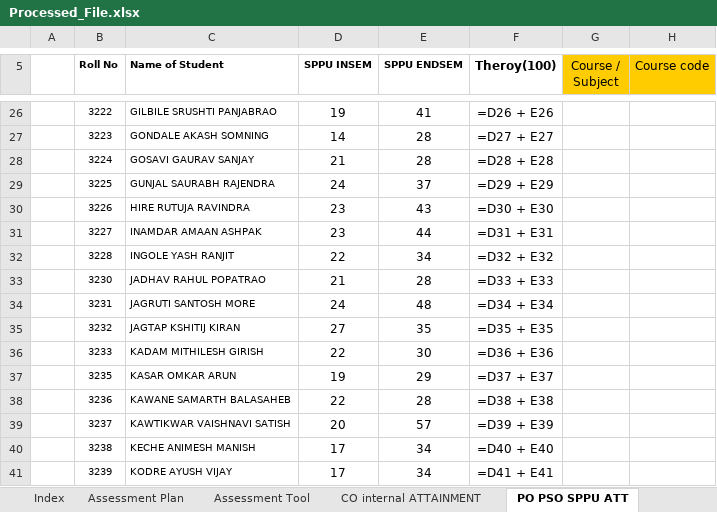
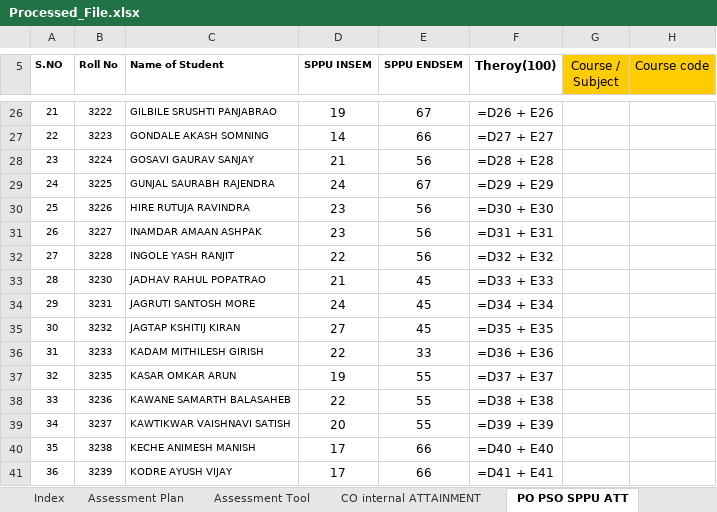
Before and after one commit to durgeshshirole/obe-automation, an Excel workbook: src/processed_files/Processed_File.xlsx, sheet PO PSO SPPU ATT, drawn as a sheet; only a part is shown, gaps mark what is left out; values as stored, in another font and other column widths than the file's, no borders; formulas without a stored value are shown as written; the diff covers the shown part only; the diff names each change by its address in the sheet, - before the commit and + after, or states it on an @@ line.

```diff
--- a/src/processed_files/Processed_File.xlsx (sheet PO PSO SPPU ATT)
+++ b/src/processed_files/Processed_File.xlsx (sheet PO PSO SPPU ATT)
-A5: (empty)
+A5: S.NO
-A26 (S.NO): (empty)
+A26 (S.NO): 21
-E26 (SPPU ENDSEM): 41
+E26 (SPPU ENDSEM): 67
-A27 (S.NO): (empty)
+A27 (S.NO): 22
-E27 (SPPU ENDSEM): 28
+E27 (SPPU ENDSEM): 66
-A28 (S.NO): (empty)
+A28 (S.NO): 23
-E28 (SPPU ENDSEM): 28
+E28 (SPPU ENDSEM): 56
-A29 (S.NO): (empty)
+A29 (S.NO): 24
-E29 (SPPU ENDSEM): 37
+E29 (SPPU ENDSEM): 67
-A30 (S.NO): (empty)
+A30 (S.NO): 25
-E30 (SPPU ENDSEM): 43
+E30 (SPPU ENDSEM): 56
-A31 (S.NO): (empty)
+A31 (S.NO): 26
-E31 (SPPU ENDSEM): 44
+E31 (SPPU ENDSEM): 56
-A32 (S.NO): (empty)
+A32 (S.NO): 27
-E32 (SPPU ENDSEM): 34
+E32 (SPPU ENDSEM): 56
-A33 (S.NO): (empty)
+A33 (S.NO): 28
-E33 (SPPU ENDSEM): 28
+E33 (SPPU ENDSEM): 45
-A34 (S.NO): (empty)
+A34 (S.NO): 29
-E34 (SPPU ENDSEM): 48
+E34 (SPPU ENDSEM): 45
-A35 (S.NO): (empty)
+A35 (S.NO): 30
-E35 (SPPU ENDSEM): 35
+E35 (SPPU ENDSEM): 45
-A36 (S.NO): (empty)
+A36 (S.NO): 31
-E36 (SPPU ENDSEM): 30
+E36 (SPPU ENDSEM): 33
-A37 (S.NO): (empty)
+A37 (S.NO): 32
-E37 (SPPU ENDSEM): 29
+E37 (SPPU ENDSEM): 55
-A38 (S.NO): (empty)
+A38 (S.NO): 33
-E38 (SPPU ENDSEM): 28
+E38 (SPPU ENDSEM): 55
-A39 (S.NO): (empty)
+A39 (S.NO): 34
-E39 (SPPU ENDSEM): 57
+E39 (SPPU ENDSEM): 55
-A40 (S.NO): (empty)
+A40 (S.NO): 35
-E40:E41 (SPPU ENDSEM): 34
+E40:E41 (SPPU ENDSEM): 66
-A41 (S.NO): (empty)
+A41 (S.NO): 36
```
Also changed, not shown: 1 added row, 138 edited cells and cell formats elsewhere in this sheet, sheet CO internal ATTAINMENT, sheet PO-PSO int and Ext att, sheet Total Att, 6 other files.
